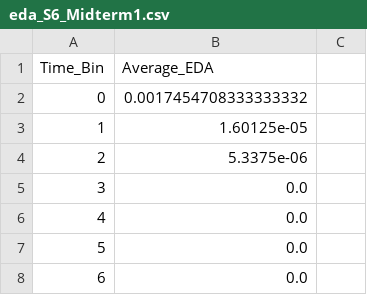
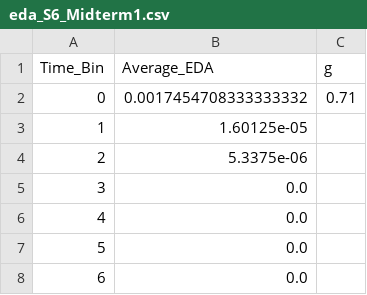
Before and after one commit to kiwwifruit/project3, a CSV file: eda/eda_S6_Midterm1.csv, drawn as a sheet; only a part is shown.

```diff
--- a/eda/eda_S6_Midterm1.csv
+++ b/eda/eda_S6_Midterm1.csv
@@ -1,3 +1,3 @@
-Time_Bin,Average_EDA
-0,0.0017454708333333332
+Time_Bin,Average_EDA, g
+0,0.0017454708333333332, 0.71
 1,1.60125e-05
```
Also changed, not shown: acc/acc_S3_Midterm2.csv, acc/acc_S7_Midterm2.csv, 9 other files.
